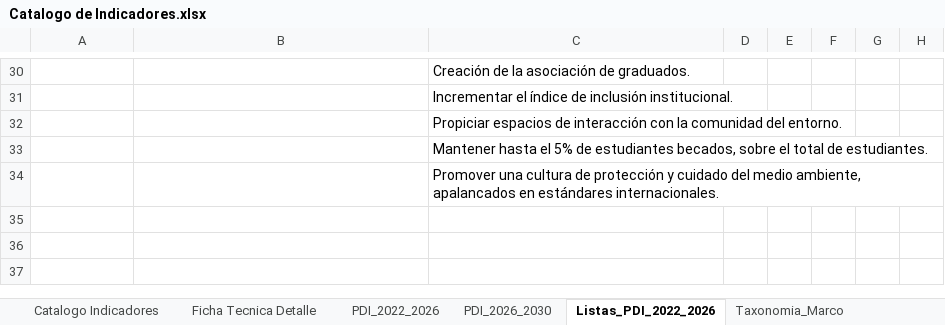
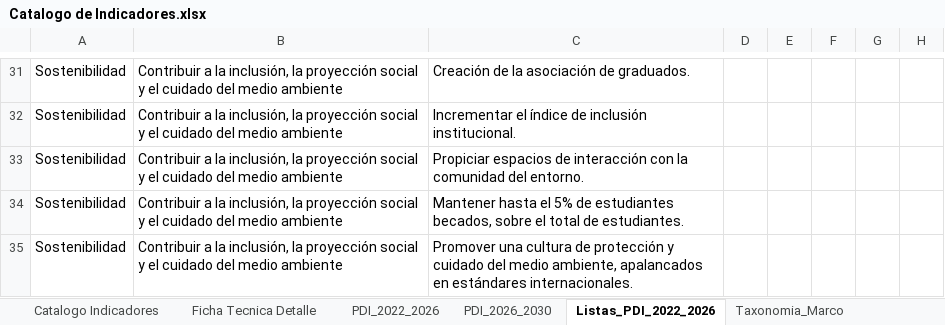
Before and after one commit to PlaneacionPoli/SGIND, an Excel workbook: data/raw/Catalogo de Indicadores.xlsx, sheet Listas_PDI_2022_2026, drawn as a sheet; only a part is shown, gaps mark what is left out; values as stored, in another font and other column widths than the file's, no cell formats; addresses are those after the commit; the diff covers the shown part only; the diff names each change by its address in the sheet, - before the commit and + after, or states it on an @@ line.

```diff
--- a/data/raw/Catalogo de Indicadores.xlsx (sheet Listas_PDI_2022_2026)
+++ b/data/raw/Catalogo de Indicadores.xlsx (sheet Listas_PDI_2022_2026)
-A31:A35: (empty)
+A31:A35: Sostenibilidad
-B31:B35: (empty)
+B31:B35: Contribuir a la inclusión, la proyección social y el cuidado del medio ambiente
```
Also changed, not shown: 1 added row and 39 edited cells elsewhere in this sheet, sheet PDI_2022_2026, sheet Catalogo Indicadores, sheet Ficha Tecnica Detalle, sheet Listas_PDI_2026_2030, sheet PDI_2026_2030, cell formats, hidden cells, data/raw/Fuentes Consolidadas/Indicadores Kawak.xlsx, data/raw/Indicadores por CMI.xlsx, 51 other files.
